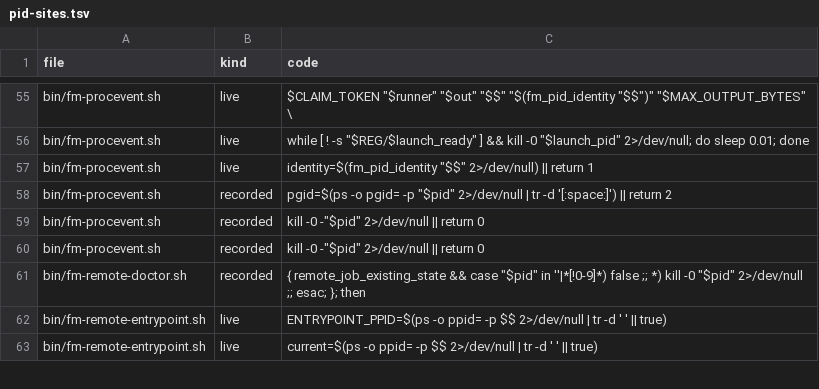
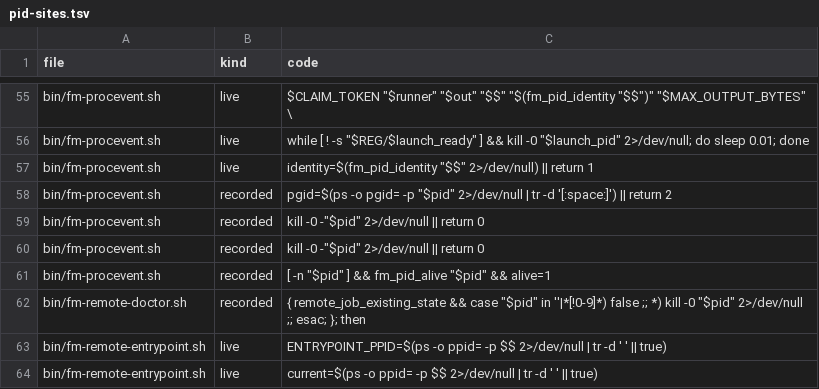
Before and after one commit to EvanBatten/firstmate-for-windows, a TSV file: platform/windows/pid-sites.tsv, drawn as a sheet; only a part is shown, gaps mark what is left out; the diff names each change by its address in the sheet, - before the commit and + after, or states it on an @@ line.

Commit message:
tell a slow procevent launch from a dead one by its runner's pid

```diff
--- a/platform/windows/pid-sites.tsv
+++ b/platform/windows/pid-sites.tsv
+row 61: bin/fm-procevent.sh | recorded | [ -n "$pid" ] && fm_pid_alive "$pid" && alive=1
```
Also changed, not shown: 4 other files.
